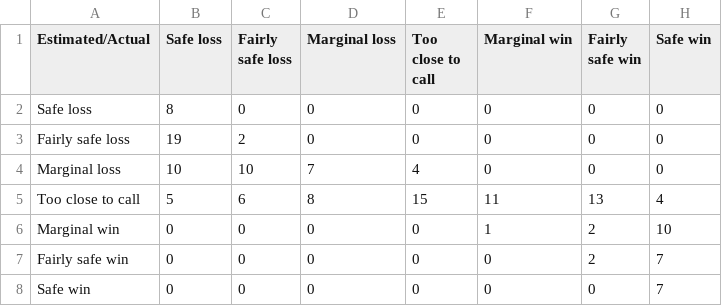
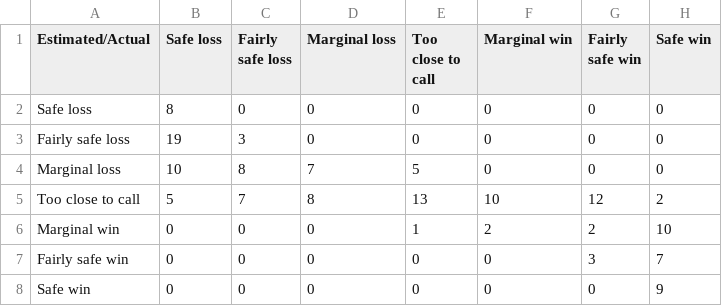
Before and after one commit to RohanAlexander/ForecastingMultiDistrictElections, a CSV file: outputs/data/estimates/LinA_outcome_by_class.csv, drawn as a sheet.

```diff
--- a/outputs/data/estimates/LinA_outcome_by_class.csv
+++ b/outputs/data/estimates/LinA_outcome_by_class.csv
@@ -2,7 +2,7 @@ Estimated/Actual,Safe loss,Fairly safe loss,Marginal loss,Too close to call,Marg
 Safe loss,8,0,0,0,0,0,0
-Fairly safe loss,19,2,0,0,0,0,0
-Marginal loss,10,10,7,4,0,0,0
-Too close to call,5,6,8,15,11,13,4
-Marginal win,0,0,0,0,1,2,10
-Fairly safe win,0,0,0,0,0,2,7
-Safe win,0,0,0,0,0,0,7
+Fairly safe loss,19,3,0,0,0,0,0
+Marginal loss,10,8,7,5,0,0,0
+Too close to call,5,7,8,13,10,12,2
+Marginal win,0,0,0,1,2,2,10
+Fairly safe win,0,0,0,0,0,3,7
+Safe win,0,0,0,0,0,0,9
```
Also changed, not shown: outputs/data/estimates/LinA_coefficients.csv, outputs/data/estimates/SmartVote_coefficients.csv, 22 other files.
